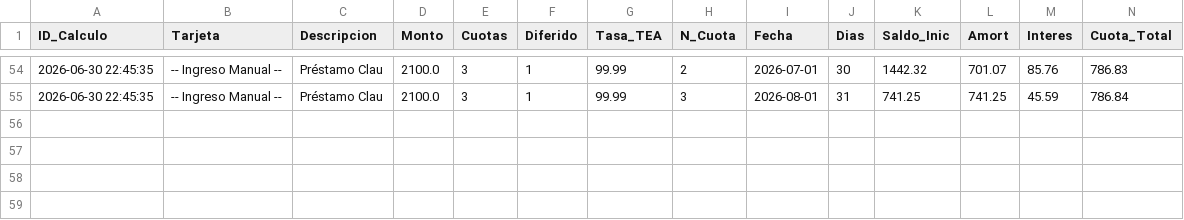
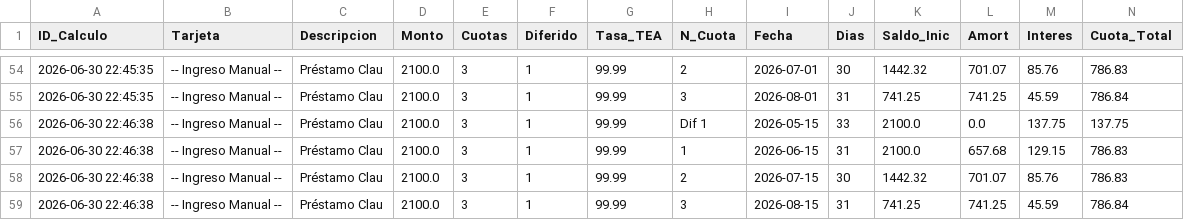
Before and after one commit to ChristianMoscol/calculadora-intereses-bancarios, a CSV file: historial_calculos.csv, drawn as a sheet; only a part is shown, gaps mark what is left out; rows hold the shown columns only; the diff names each change by its address in the sheet, - before the commit and + after, or states it on an @@ line.

Commit message:
Actualizar historial con TEA

```diff
--- a/historial_calculos.csv
+++ b/historial_calculos.csv
+row 56: 2026-06-30 22:46:38 | -- Ingreso Manual -- | Préstamo Clau | 2100.0 | 3 | 1 | 99.99 | Dif 1 | 2026-05-15 | 33 | 2100.0 | 0.0 | 137.75 | 137.75
+row 57: 2026-06-30 22:46:38 | -- Ingreso Manual -- | Préstamo Clau | 2100.0 | 3 | 1 | 99.99 | 1 | 2026-06-15 | 31 | 2100.0 | 657.68 | 129.15 | 786.83
+row 58: 2026-06-30 22:46:38 | -- Ingreso Manual -- | Préstamo Clau | 2100.0 | 3 | 1 | 99.99 | 2 | 2026-07-15 | 30 | 1442.32 | 701.07 | 85.76 | 786.83
+row 59: 2026-06-30 22:46:38 | -- Ingreso Manual -- | Préstamo Clau | 2100.0 | 3 | 1 | 99.99 | 3 | 2026-08-15 | 31 | 741.25 | 741.25 | 45.59 | 786.84
```
